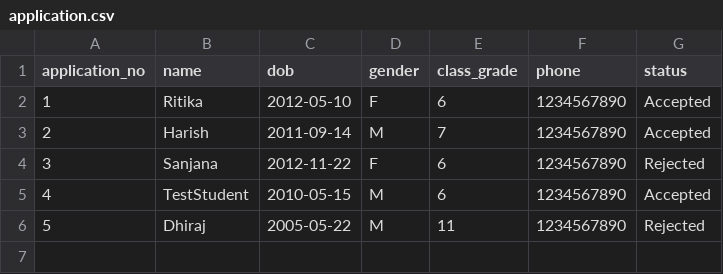
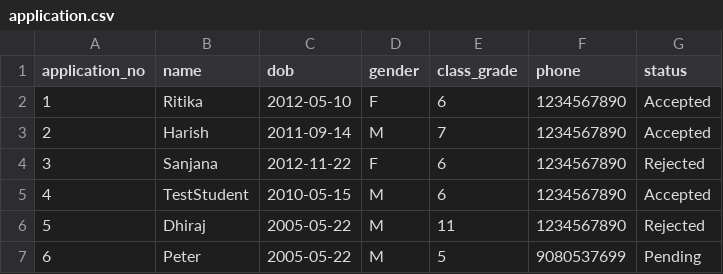
Before and after one commit to dhirajskitchen/SMS, a CSV file: data/application.csv, drawn as a sheet; the diff names each change by its address in the sheet, - before the commit and + after, or states it on an @@ line.

```diff
--- a/data/application.csv
+++ b/data/application.csv
+row 7: 6 | Peter | 2005-05-22 | M | 5 | 9080537699 | Pending
```
Also changed, not shown: data/students.csv, 6 other files.
